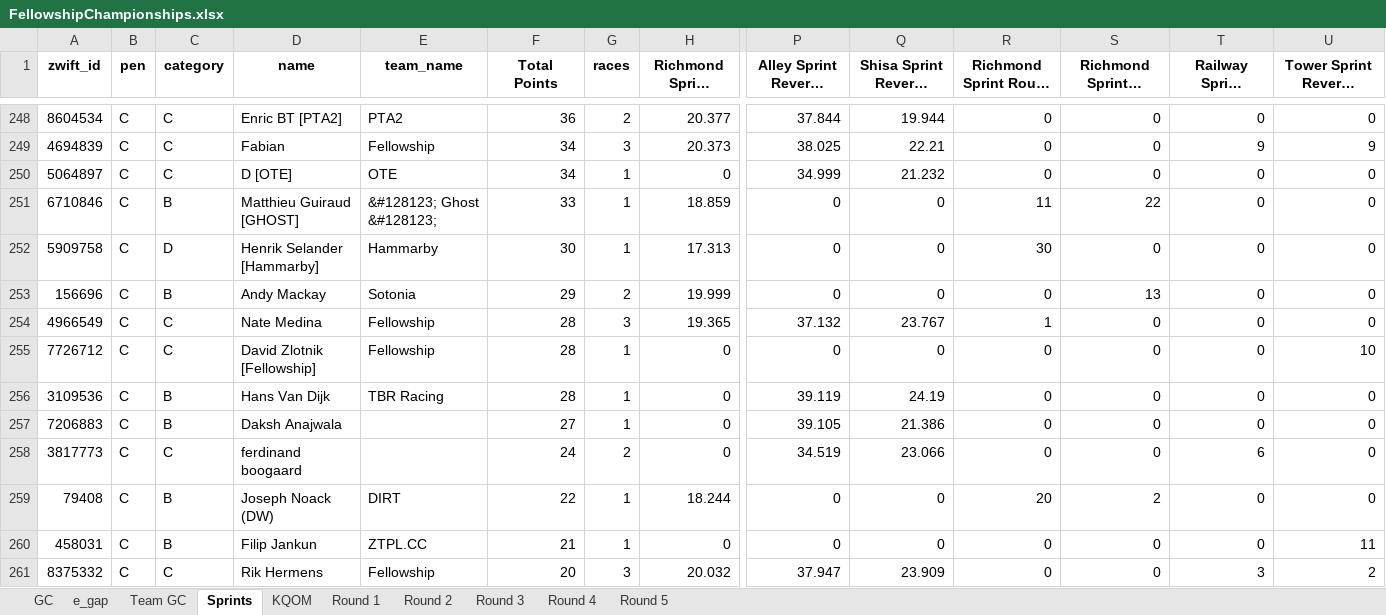
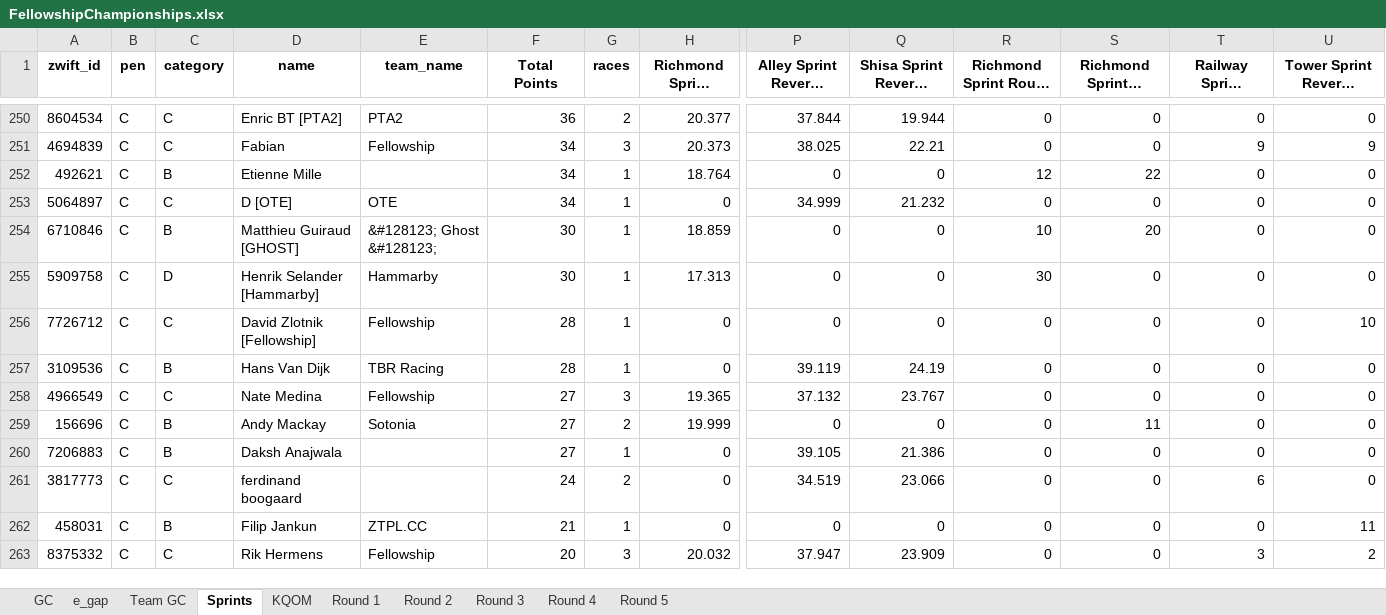
Before and after one commit to gleesonm1/FellowshipRaceSeries, an Excel workbook: FellowshipChampionships/FellowshipChampionships.xlsx, sheet Sprints, drawn as a sheet; only a part is shown, gaps mark what is left out; long unchanged cells end in …; values as stored, in another font and other column widths than the file's, no borders; removed rows and columns are numbered as before the commit, all else as after; rows hold the shown columns only; the diff covers the shown part only; the diff names each change by its address in the sheet, - before the commit and + after, or states it on an @@ line.

Commit message:
round 3 final

```diff
--- a/FellowshipChampionships/FellowshipChampionships.xlsx (sheet Sprints)
+++ b/FellowshipChampionships/FellowshipChampionships.xlsx (sheet Sprints)
+row 252: 492621 | C | B | Etienne Mille |  | 34 | 1 | 18.764 | 0 | 0 | 12 | 22 | 0 | 0
-F254 (Total Points): 33
+F254 (Total Points): 30
-R254 (Richmond Sprint Round 1 points): 11
+R254 (Richmond Sprint Round 1 points): 10
-S254 (Richmond Sprint 2 Round 1 points): 22
+S254 (Richmond Sprint 2 Round 1 points): 20
-row 253: 156696 | C | B | Andy Mackay | Sotonia | 29 | 2 | 19.999 | 0 | 0 | 0 | 13 | 0 | 0
-row 254: 4966549 | C | C | Nate Medina | Fellowship | 28 | 3 | 19.365 | 37.132 | 23.767 | 1 | 0 | 0 | 0
+row 258: 4966549 | C | C | Nate Medina | Fellowship | 27 | 3 | 19.365 | 37.132 | 23.767 | 0 | 0 | 0 | 0
+row 259: 156696 | C | B | Andy Mackay | Sotonia | 27 | 2 | 19.999 | 0 | 0 | 0 | 11 | 0 | 0
-row 259: 79408 | C | B | Joseph Noack (DW) | DIRT | 22 | 1 | 18.244 | 0 | 0 | 20 | 2 | 0 | 0
```
Also changed, not shown: 29 added rows, 25 removed rows and 161 edited cells elsewhere in this sheet, sheet KQOM, sheet e_gap, sheet GC, sheet Round 3, sheet Team GC, sheet Round 2, 1 more sheet.
